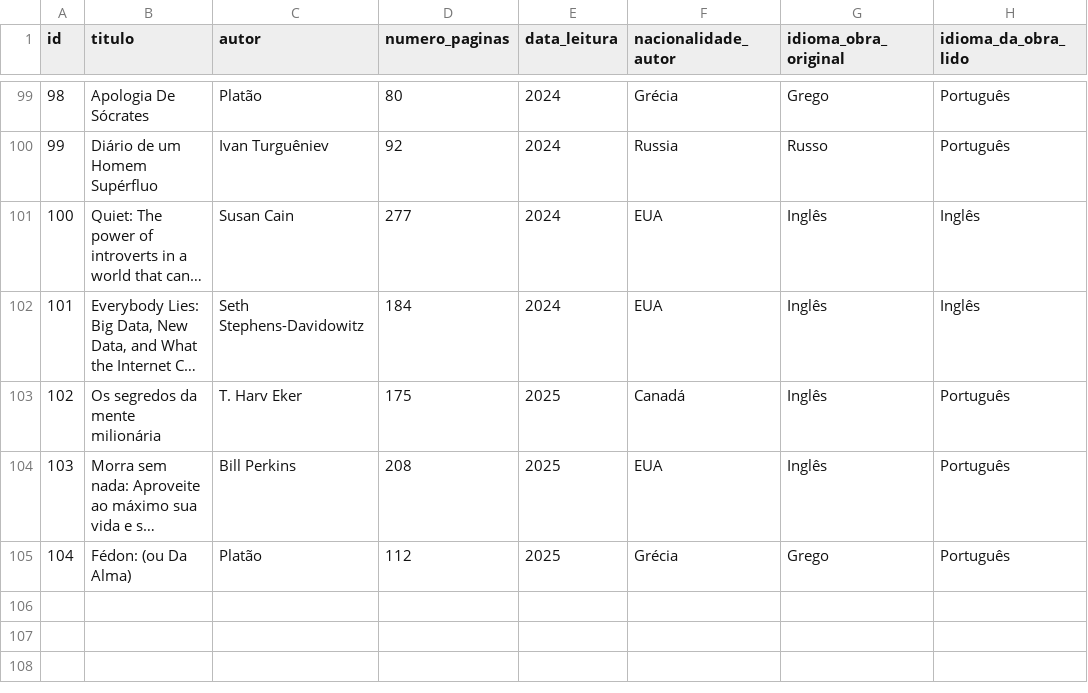
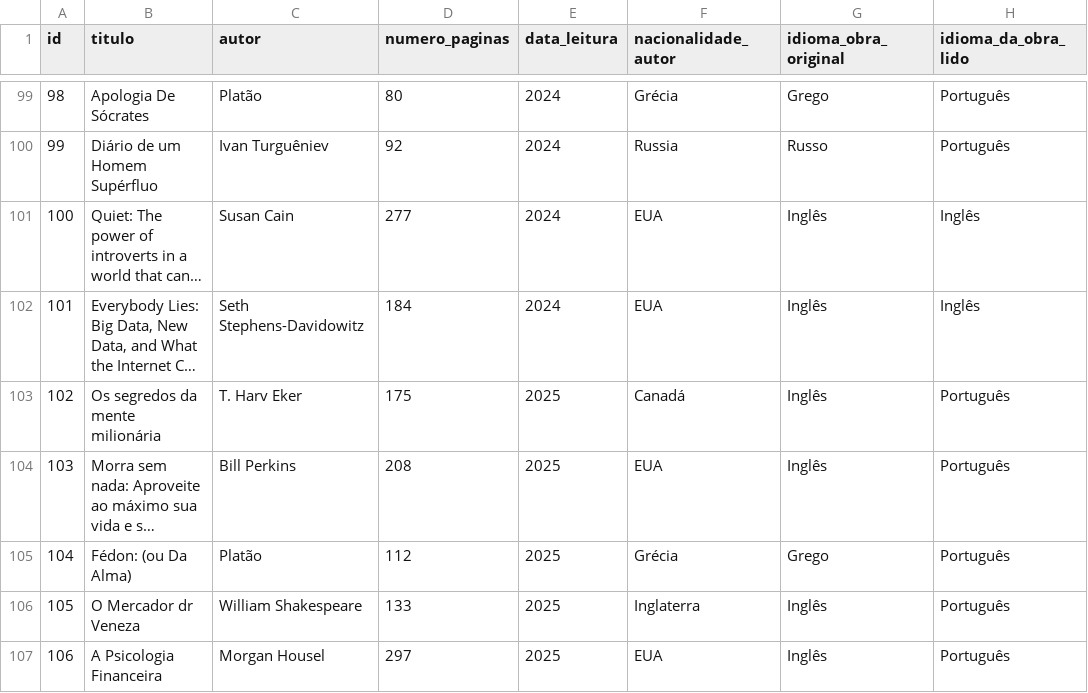
Before and after one commit to tsffarias/My-Books, a CSV file: All_the_Books_I_read.csv, drawn as a sheet; only a part is shown, gaps mark what is left out; long unchanged cells end in …; the diff names each change by its address in the sheet, - before the commit and + after, or states it on an @@ line.

Commit message:
Add New books All_the_Books_I_read.csv
Updated the CSV file format by adding a header row.

```diff
--- a/All_the_Books_I_read.csv
+++ b/All_the_Books_I_read.csv
+row 106: 105 | O Mercador dr Veneza | William Shakespeare | 133 | 2025 | Inglaterra | Inglês | Português
+row 107: 106 | A Psicologia Financeira | Morgan Housel | 297 | 2025 | EUA | Inglês | Português
```
